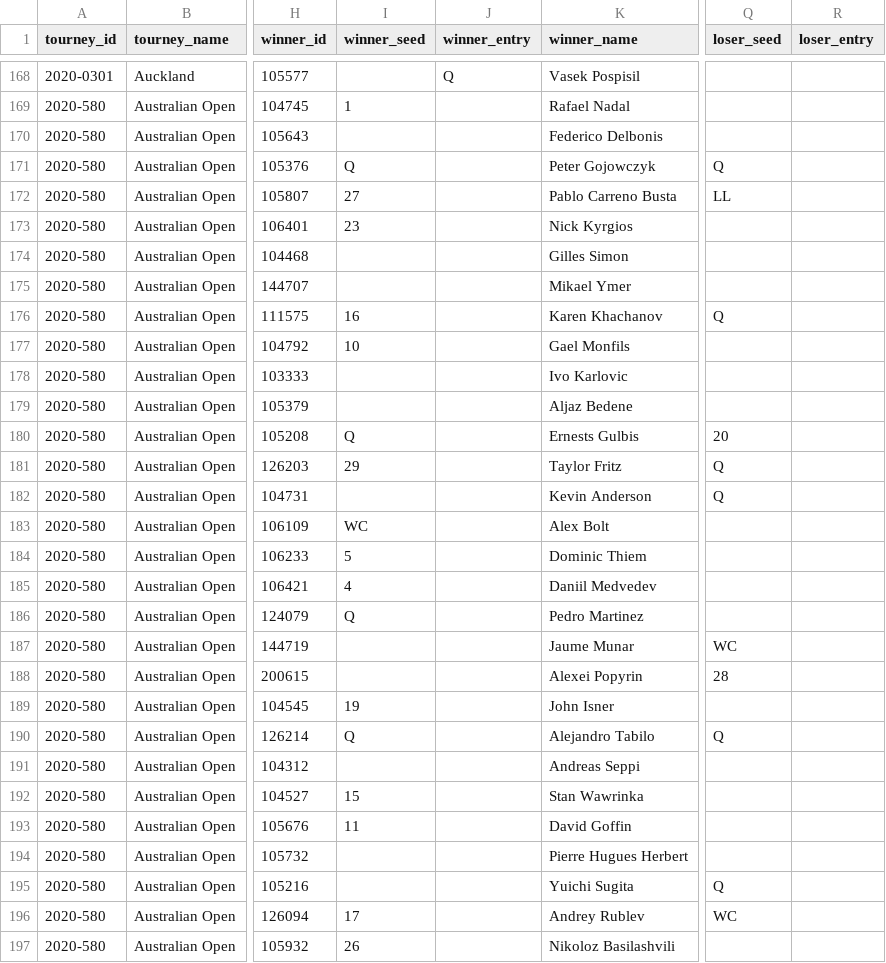
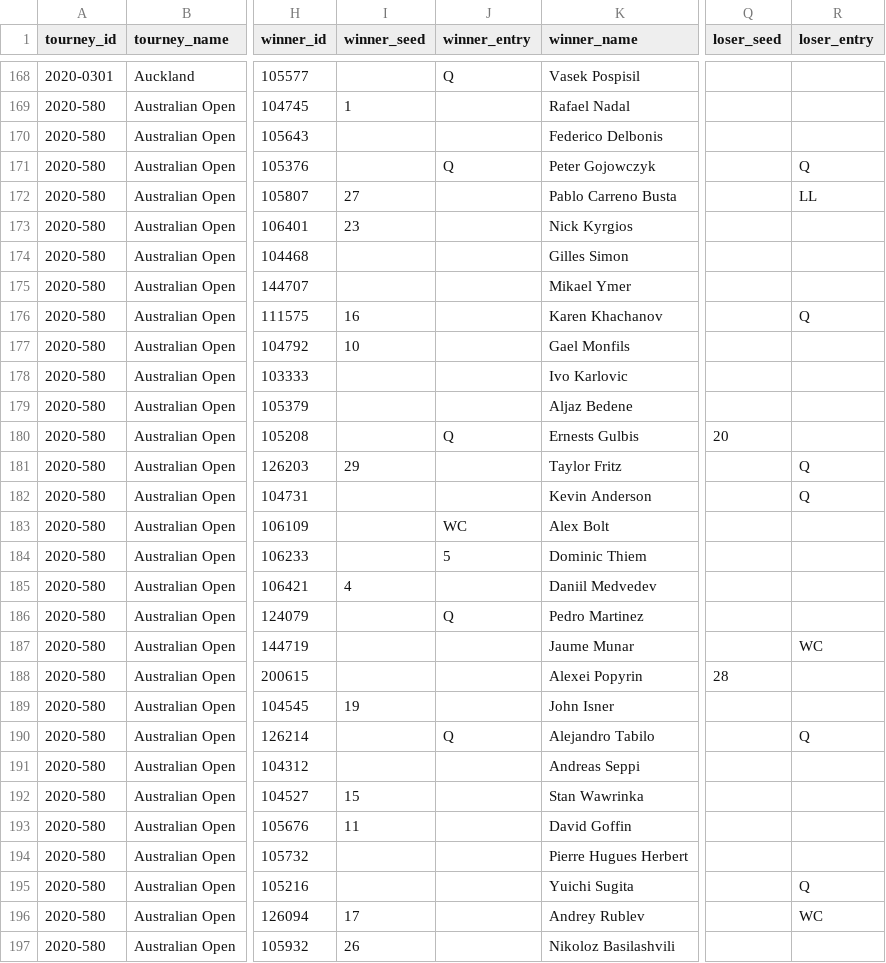
Before and after one commit to JeffSackmann/tennis_atp, a CSV file: atp_matches_2020.csv, drawn as a sheet; only a part is shown, gaps mark what is left out; the diff covers the shown part only; the diff names each change by its address in the sheet, - before the commit and + after, or states it on an @@ line.

Commit message:
Fix column winner_entry and loser_entry

```diff
--- a/atp_matches_2020.csv
+++ b/atp_matches_2020.csv
-I171 (winner_seed): Q
+I171 (winner_seed): (empty)
-J171 (winner_entry): (empty)
+J171 (winner_entry): Q
-Q171 (loser_seed): Q
+Q171 (loser_seed): (empty)
-R171 (loser_entry): (empty)
+R171 (loser_entry): Q
-Q172 (loser_seed): LL
+Q172 (loser_seed): (empty)
-R172 (loser_entry): (empty)
+R172 (loser_entry): LL
-Q176 (loser_seed): Q
+Q176 (loser_seed): (empty)
-R176 (loser_entry): (empty)
+R176 (loser_entry): Q
-I180 (winner_seed): Q
+I180 (winner_seed): (empty)
-J180 (winner_entry): (empty)
+J180 (winner_entry): Q
-Q181:Q182 (loser_seed): Q
+Q181:Q182 (loser_seed): (empty)
-R181:R182 (loser_entry): (empty)
+R181:R182 (loser_entry): Q
-I183 (winner_seed): WC
+I183 (winner_seed): (empty)
-J183 (winner_entry): (empty)
+J183 (winner_entry): WC
-I184 (winner_seed): 5
+I184 (winner_seed): (empty)
-J184 (winner_entry): (empty)
+J184 (winner_entry): 5
-I186 (winner_seed): Q
+I186 (winner_seed): (empty)
-J186 (winner_entry): (empty)
+J186 (winner_entry): Q
-Q187 (loser_seed): WC
+Q187 (loser_seed): (empty)
-R187 (loser_entry): (empty)
+R187 (loser_entry): WC
-I190 (winner_seed): Q
+I190 (winner_seed): (empty)
-J190 (winner_entry): (empty)
+J190 (winner_entry): Q
-Q190 (loser_seed): Q
+Q190 (loser_seed): (empty)
-R190 (loser_entry): (empty)
+R190 (loser_entry): Q
-Q195 (loser_seed): Q
+Q195 (loser_seed): (empty)
-R195 (loser_entry): (empty)
+R195 (loser_entry): Q
-Q196 (loser_seed): WC
+Q196 (loser_seed): (empty)
-R196 (loser_entry): (empty)
+R196 (loser_entry): WC
```
Also changed, not shown: 48 edited cells elsewhere in this file, atp_matches_qual_chall_2020.csv.
